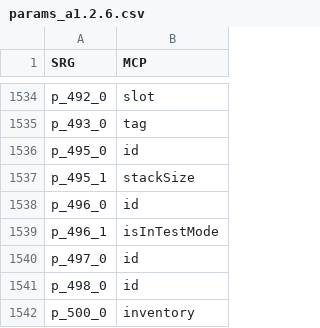
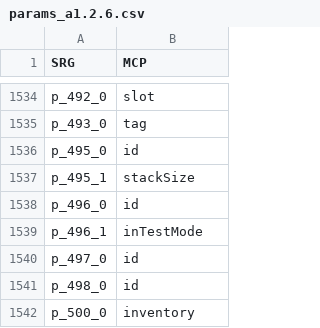
Before and after one commit to ancientmc/SRGConfig, a CSV file: data/csv/versions/a1.2.6/params_a1.2.6.csv, drawn as a sheet; only a part is shown, gaps mark what is left out.

Commit message:
one more thing
Signed-off-by: moist-mason <67809772+moist-mason@users.noreply.github.com>

```diff
--- a/data/csv/versions/a1.2.6/params_a1.2.6.csv
+++ b/data/csv/versions/a1.2.6/params_a1.2.6.csv
@@ -1538,3 +1538,3 @@ p_495_1,stackSize
 p_496_0,id
-p_496_1,isInTestMode
+p_496_1,inTestMode
 p_497_0,id
```
